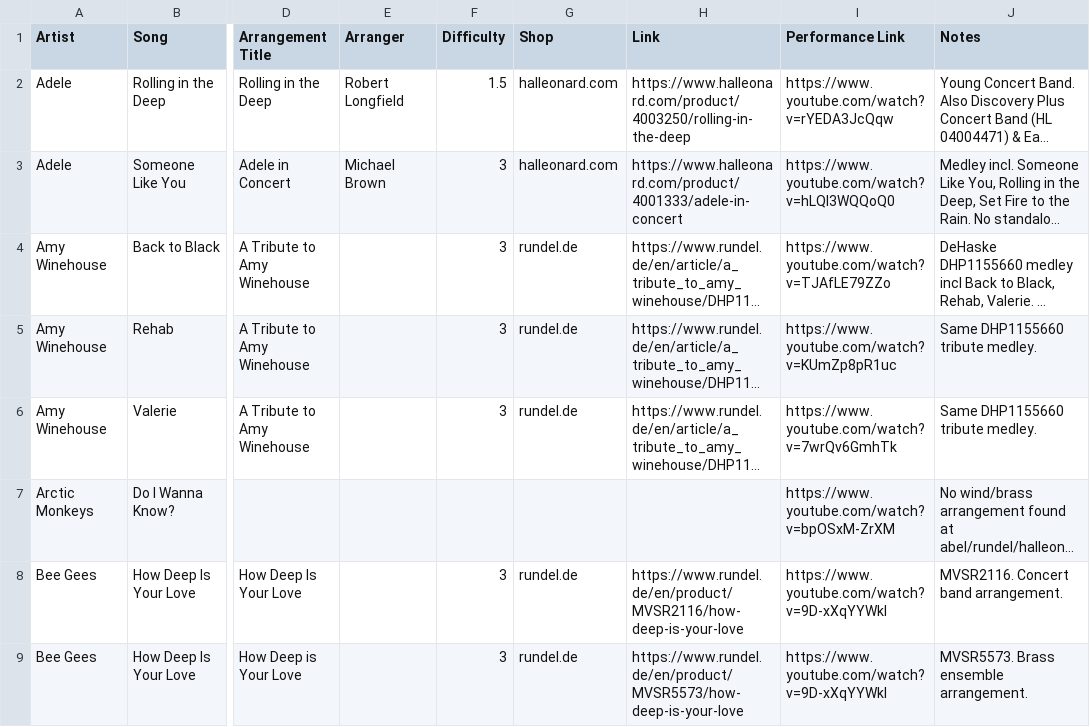
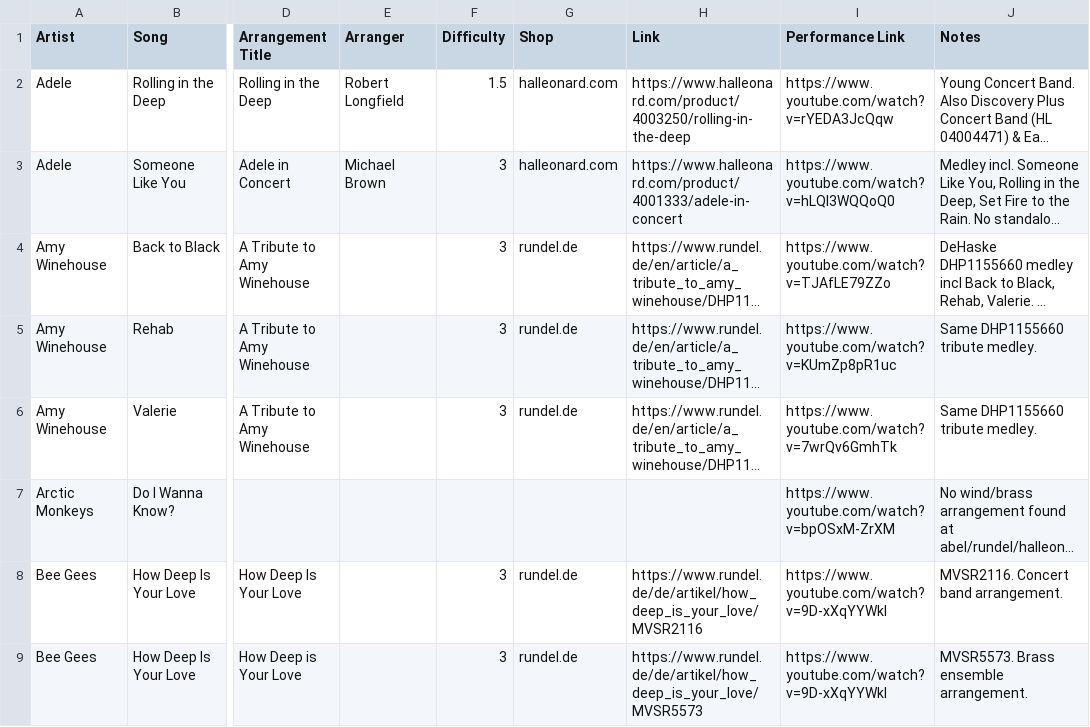
Before and after one commit to ederst/2027-themenkonzert-britain, a CSV file: britain-arrangements.csv, drawn as a sheet; only a part is shown, gaps mark what is left out; long unchanged cells end in …; the diff covers the shown part only; the diff names each change by its address in the sheet, - before the commit and + after, or states it on an @@ line.

Commit message:
migrate rundel links to /de/artikel scheme, fix halleonard + abel.at
- 21 rundel.de en/product URLs were 404 after scheme change
  (en/product/COD/slug -> de/artikel/slug/COD), resolved via
  product search, all HTTP-verified
- halleonard products/ -> product/ path fix (3745537)
- abel.at james-bond1 -> james-bond-theme2 rename
- Bohemian Rhapsody row 95: AM203 discontinued, substitute
  DHP1074237 (Masamicz Amano), arranger + note updated
- 7 sheetmusicdirect/plus 403s are anti-bot blocks, not dead

```diff
--- a/britain-arrangements.csv
+++ b/britain-arrangements.csv
-H8 (Link): https://www.rundel.de/en/product/MVSR2116/how-deep-is-your-love
+H8 (Link): https://www.rundel.de/de/artikel/how_deep_is_your_love/MVSR2116
-H9 (Link): https://www.rundel.de/en/product/MVSR5573/how-deep-is-your-love
+H9 (Link): https://www.rundel.de/de/artikel/how_deep_is_your_love/MVSR5573
```
Also changed, not shown: 23 edited cells elsewhere in this file, 1 other file.
